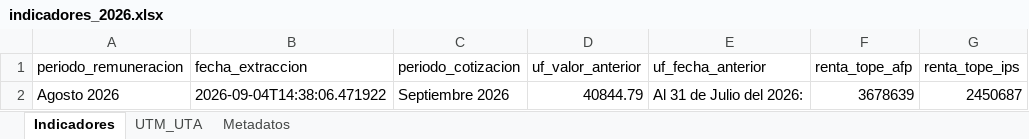
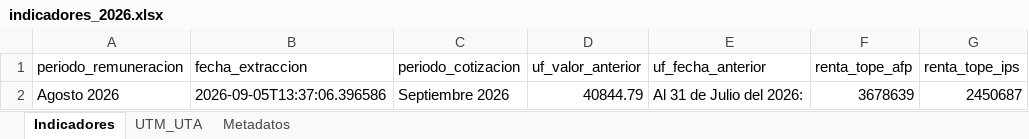
Before and after one commit to cursosbackend/scraper-previred, an Excel workbook: data/indicadores_2026.xlsx, sheet Indicadores, drawn as a sheet; only a part is shown; values as stored, in another font and other column widths than the file's, no borders; the diff names each change by its address in the sheet, - before the commit and + after, or states it on an @@ line.

```diff
--- a/data/indicadores_2026.xlsx (sheet Indicadores)
+++ b/data/indicadores_2026.xlsx (sheet Indicadores)
-B2 (fecha_extraccion): 2026-09-04T14:38:06.471922
+B2 (fecha_extraccion): 2026-09-05T13:37:06.396586
```
Also changed, not shown: sheet Metadatos, 1 other file.
